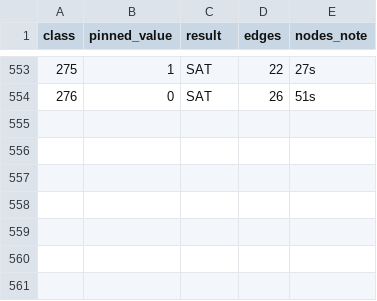
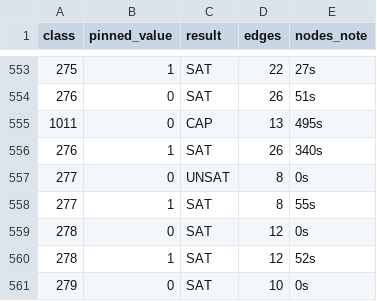
Before and after one commit to vipulnaik/working-drafts, a CSV file: ark/probe_results.csv, drawn as a sheet; only a part is shown, gaps mark what is left out.

Commit message:
Checkpoint more results

```diff
--- a/ark/probe_results.csv
+++ b/ark/probe_results.csv
@@ -554 +554,8 @@ class,pinned_value,result,edges,nodes_note
 276,0,SAT,26,51s
+1011,0,CAP,13,495s
+276,1,SAT,26,340s
+277,0,UNSAT,8,0s
+277,1,SAT,8,55s
+278,0,SAT,12,0s
+278,1,SAT,12,52s
+279,0,SAT,10,0s
```
Also changed, not shown: 1 other file.
